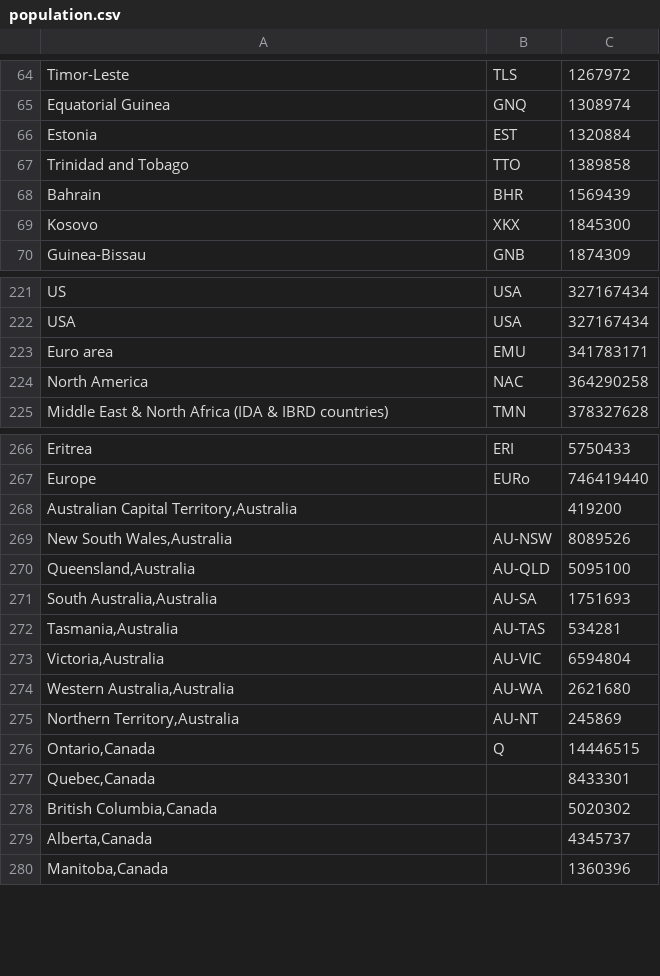
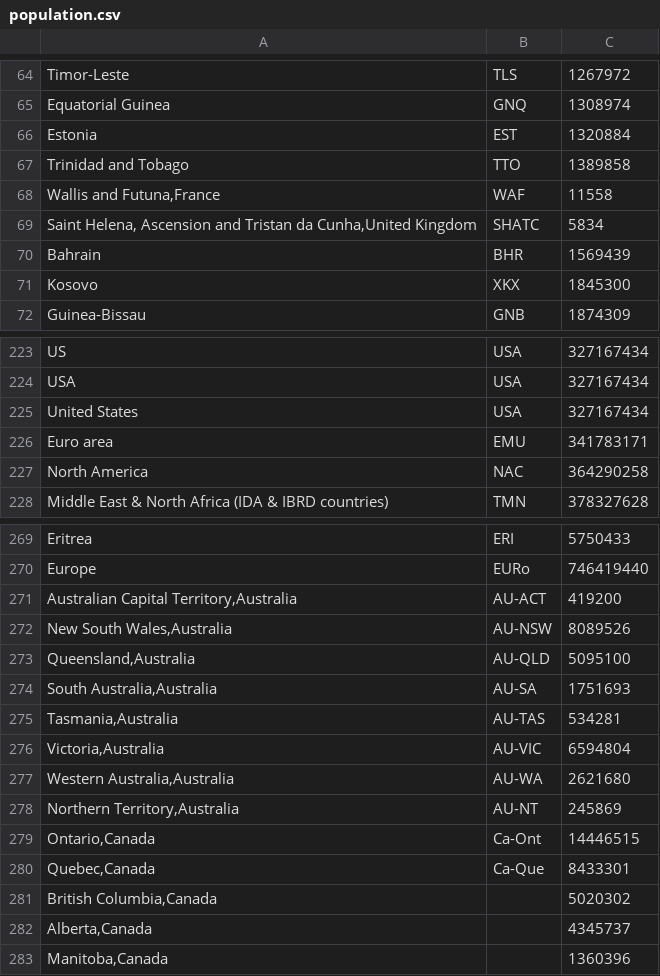
Before and after one commit to vinnief/Covid, a CSV file: data/population.csv, drawn as a sheet; only a part is shown, gaps mark what is left out.

```diff
--- a/data/population.csv
+++ b/data/population.csv
@@ -67,2 +67,4 @@ Estonia,EST,1320884,
 Trinidad and Tobago,TTO,1389858,
+"Wallis and Futuna,France",WAF,11558,
+"Saint Helena, Ascension and Tristan da Cunha,United Kingdom",SHATC,5834,
 Bahrain,BHR,1569439,
@@ -222,2 +224,3 @@ US,USA,327167434,
 USA,USA,327167434,
+United States, USA,327167434,
 Euro area,EMU,341783171,
@@ -267,3 +270,3 @@ Eritrea,ERI,5750433,
 Europe,EURo,746419440,
-"Australian Capital Territory,Australia",,419200
+"Australian Capital Territory,Australia",AU-ACT,419200
 "New South Wales,Australia",AU-NSW,8089526,
@@ -275,4 +278,4 @@ Europe,EURo,746419440,
 "Northern Territory,Australia",AU-NT,245869,
-"Ontario,Canada",Q,14446515
-"Quebec,Canada",,8433301
+"Ontario,Canada",Ca-Ont,14446515
+"Quebec,Canada",Ca-Que,8433301
 "British Columbia,Canada",,5020302
```
Also changed, not shown: 8 other files.
